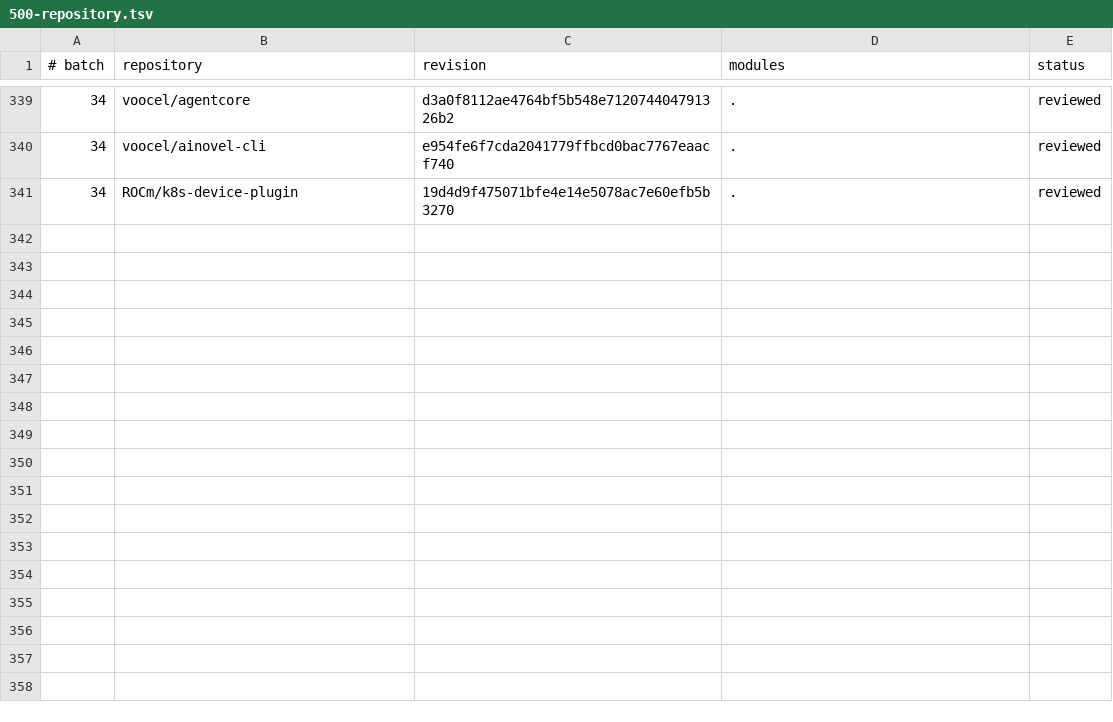
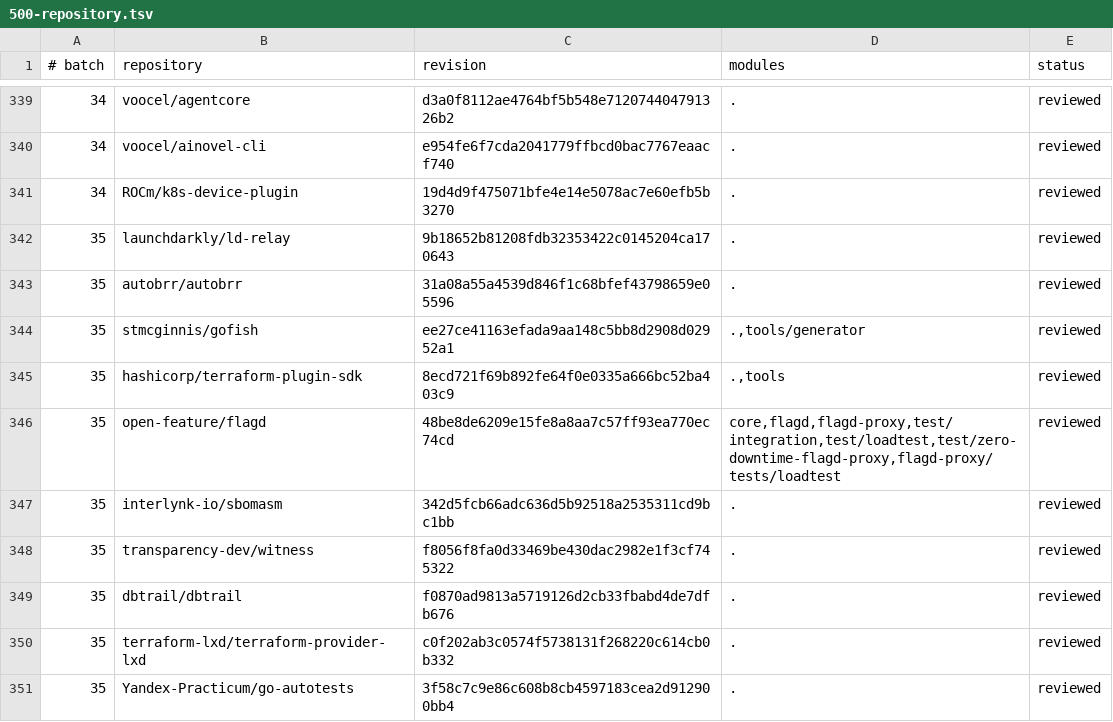
Before and after one commit to kojah/gohawk, a TSV file: benchmarks/precision/audits/500-repository.tsv, drawn as a sheet; only a part is shown, gaps mark what is left out; the diff names each change by its address in the sheet, - before the commit and + after, or states it on an @@ line.

Commit message:
record batch-thirty-five precision audit

```diff
--- a/benchmarks/precision/audits/500-repository.tsv
+++ b/benchmarks/precision/audits/500-repository.tsv
+row 342: 35 | launchdarkly/ld-relay | 9b18652b81208fdb32353422c0145204ca170643 | . | reviewed
+row 343: 35 | autobrr/autobrr | 31a08a55a4539d846f1c68bfef43798659e05596 | . | reviewed
+row 344: 35 | stmcginnis/gofish | ee27ce41163efada9aa148c5bb8d2908d02952a1 | .,tools/generator | reviewed
+row 345: 35 | hashicorp/terraform-plugin-sdk | 8ecd721f69b892fe64f0e0335a666bc52ba403c9 | .,tools | reviewed
+row 346: 35 | open-feature/flagd | 48be8de6209e15fe8a8aa7c57ff93ea770ec74cd | core,flagd,flagd-proxy,test/integration,test/loadtest,test/zero-downtime-flagd-proxy,flagd-proxy/tests/loadtest | reviewed
+row 347: 35 | interlynk-io/sbomasm | 342d5fcb66adc636d5b92518a2535311cd9bc1bb | . | reviewed
+row 348: 35 | transparency-dev/witness | f8056f8fa0d33469be430dac2982e1f3cf745322 | . | reviewed
+row 349: 35 | dbtrail/dbtrail | f0870ad9813a5719126d2cb33fbabd4de7dfb676 | . | reviewed
+row 350: 35 | terraform-lxd/terraform-provider-lxd | c0f202ab3c0574f5738131f268220c614cb0b332 | . | reviewed
+row 351: 35 | Yandex-Practicum/go-autotests | 3f58c7c9e86c608b8cb4597183cea2d912900bb4 | . | reviewed
```
Also changed, not shown: 5 other files.
